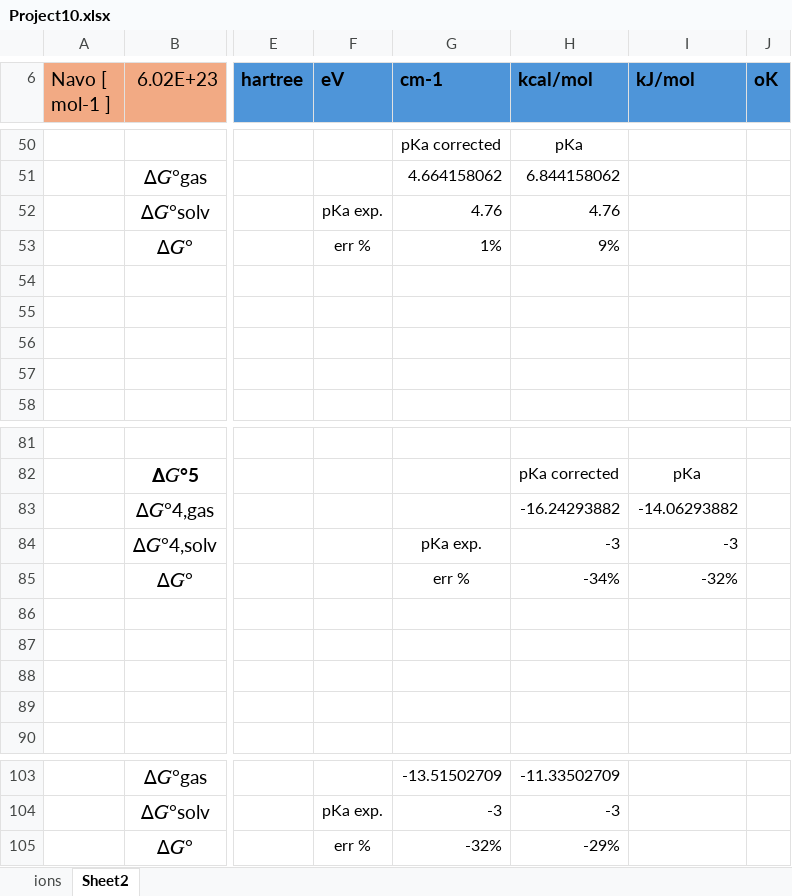
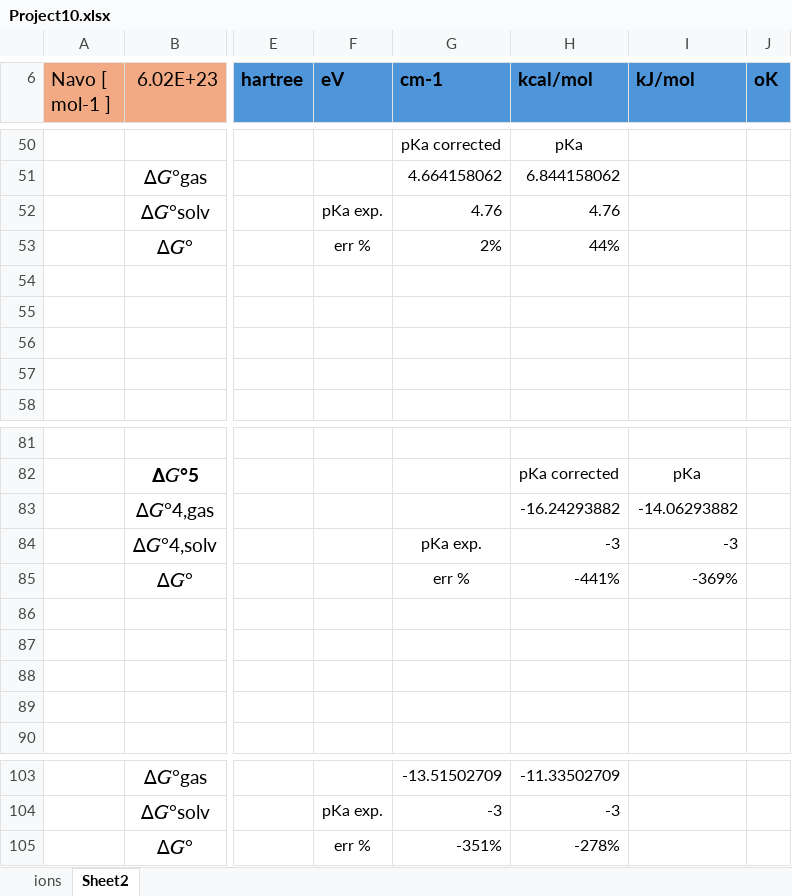
Before and after one commit to ApprehensiveKnee/MMfP, an Excel workbook: Project10/Project10.xlsx, sheet Sheet2, drawn as a sheet; only a part is shown, gaps mark what is left out; values as stored, in another font and other column widths than the file's, no borders; charts and pictures and conditional formats not drawn; the diff names each change by its address in the sheet, - before the commit and + after, or states it on an @@ line.

```diff
--- a/Project10/Project10.xlsx (sheet Sheet2)
+++ b/Project10/Project10.xlsx (sheet Sheet2)
-G53 (cm-1): 1%
+G53 (cm-1): 2%
-H53 (kcal/mol): 9%
+H53 (kcal/mol): 44%
-H85 (kcal/mol): -34%
+H85 (kcal/mol): -441%
-I85 (kJ/mol): -32%
+I85 (kJ/mol): -369%
-G105 (cm-1): -32%
+G105 (cm-1): -351%
-H105 (kcal/mol): -29%
+H105 (kcal/mol): -278%
```
Also changed, not shown: charts or pictures, Project7/chemical_shifts.xlsx, 3 other files.
